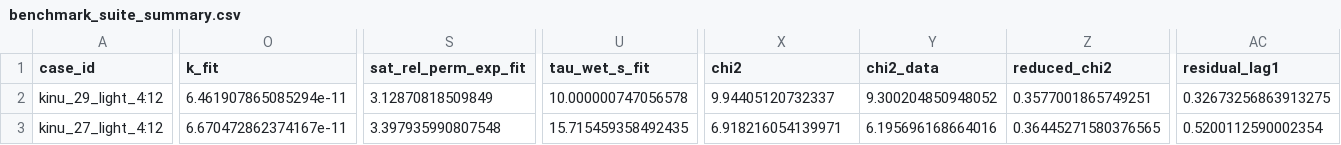
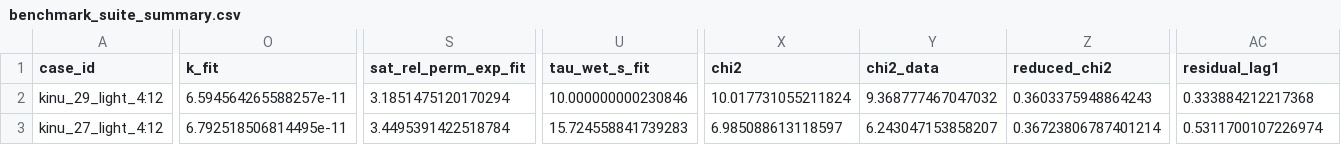
Before and after one commit to latteine1217/pourover-physics, a CSV file: data/benchmark_suite_summary.csv, drawn as a sheet; only a part is shown, gaps mark what is left out; the diff covers the shown part only; the diff names each change by its address in the sheet, - before the commit and + after, or states it on an @@ line.

```diff
--- a/data/benchmark_suite_summary.csv
+++ b/data/benchmark_suite_summary.csv
-O2 (k_fit): 6.461907865085294e-11
+O2 (k_fit): 6.594564265588257e-11
-S2 (sat_rel_perm_exp_fit): 3.12870818509849
+S2 (sat_rel_perm_exp_fit): 3.1851475120170294
-U2 (tau_wet_s_fit): 10.000000747056578
+U2 (tau_wet_s_fit): 10.000000000230846
-X2 (chi2): 9.94405120732337
+X2 (chi2): 10.017731055211824
-Y2 (chi2_data): 9.300204850948052
+Y2 (chi2_data): 9.368777467047032
-Z2 (reduced_chi2): 0.3577001865749251
+Z2 (reduced_chi2): 0.3603375948864243
-AC2 (residual_lag1): 0.32673256863913275
+AC2 (residual_lag1): 0.333884212217368
-O3 (k_fit): 6.670472862374167e-11
+O3 (k_fit): 6.792518506814495e-11
-S3 (sat_rel_perm_exp_fit): 3.397935990807548
+S3 (sat_rel_perm_exp_fit): 3.4495391422518784
-U3 (tau_wet_s_fit): 15.715459358492435
+U3 (tau_wet_s_fit): 15.724558841739283
-X3 (chi2): 6.918216054139971
+X3 (chi2): 6.985088613118597
-Y3 (chi2_data): 6.195696168664016
+Y3 (chi2_data): 6.243047153858207
-Z3 (reduced_chi2): 0.36445271580376565
+Z3 (reduced_chi2): 0.36723806787401214
-AC3 (residual_lag1): 0.5200112590002354
+AC3 (residual_lag1): 0.5311700107226974
```
Also changed, not shown: 142 edited cells elsewhere in this file, data/kinu29_fit_identifiability_slices.csv, data/kinu_27_light/4:12/kinu27_light_20g_flow_fit_summary.csv, 27 other files.
